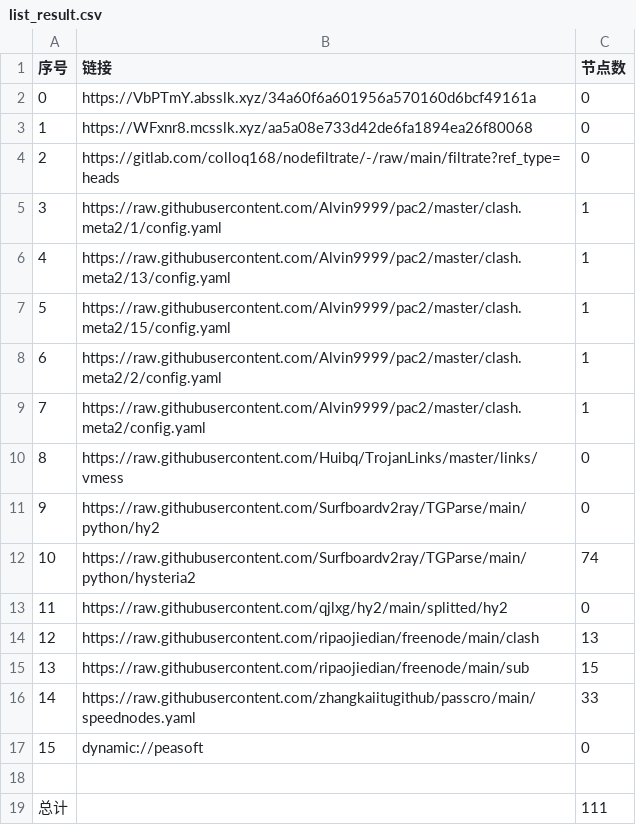
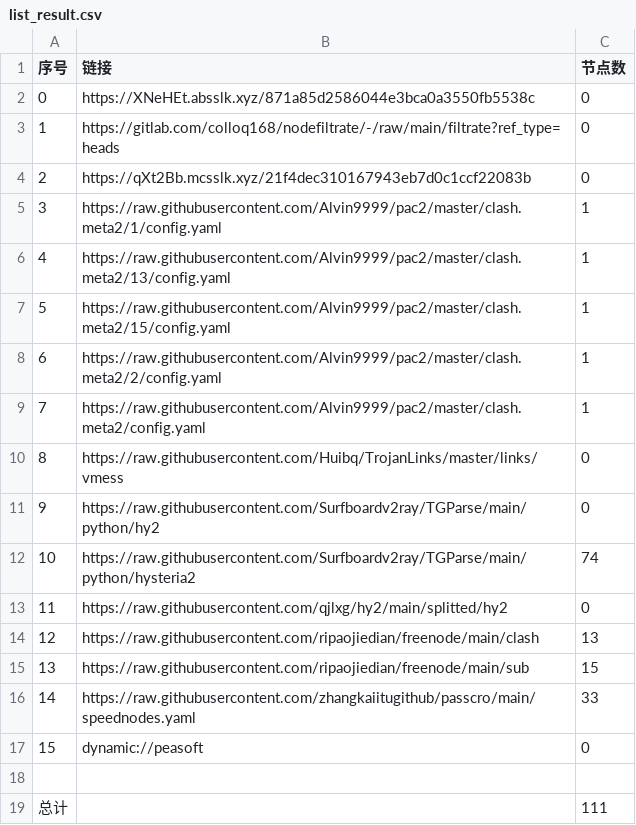
Before and after one commit to leo-qin815/AutoMergePublicNodes, a CSV file: list_result.csv, drawn as a sheet.

```diff
--- a/list_result.csv
+++ b/list_result.csv
@@ -1,5 +1,5 @@
 序号,链接,节点数
-0,https://VbPTmY.absslk.xyz/34a60f6a601956a570160d6bcf49161a,0
-1,https://WFxnr8.mcsslk.xyz/aa5a08e733d42de6fa1894ea26f80068,0
-2,https://gitlab.com/colloq168/nodefiltrate/-/raw/main/filtrate?ref_type=heads,0
+0,https://XNeHEt.absslk.xyz/871a85d2586044e3bca0a3550fb5538c,0
+1,https://gitlab.com/colloq168/nodefiltrate/-/raw/main/filtrate?ref_type=heads,0
+2,https://qXt2Bb.mcsslk.xyz/21f4dec310167943eb7d0c1ccf22083b,0
 3,https://raw.githubusercontent.com/Alvin9999/pac2/master/clash.meta2/1/config.yaml,1
```
Also changed, not shown: 3 other files.
